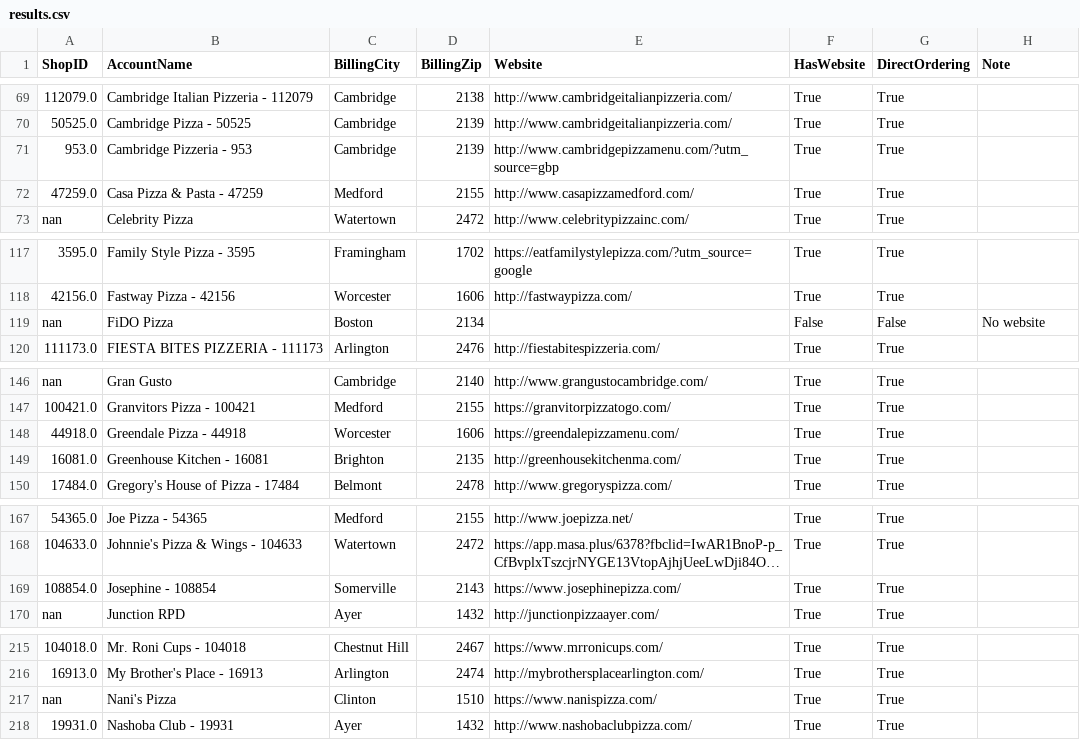
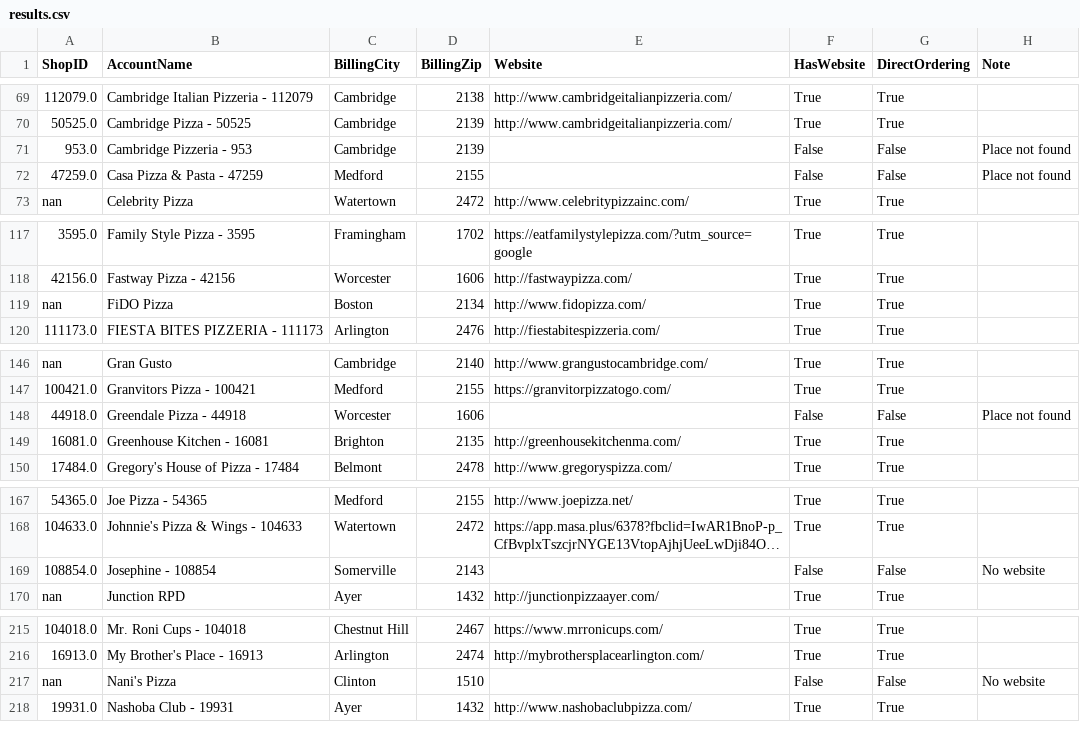
Before and after one commit to mkyoung23/pizza-shop-analysis, a CSV file: results.csv, drawn as a sheet; only a part is shown, gaps mark what is left out; long unchanged cells end in …; the diff covers the shown part only; the diff names each change by its address in the sheet, - before the commit and + after, or states it on an @@ line.

```diff
--- a/results.csv
+++ b/results.csv
-E71 (Website): http://www.cambridgepizzamenu.com/?utm_source=gbp
+E71 (Website): (empty)
-F71:F72 (HasWebsite): True
+F71:F72 (HasWebsite): False
-G71:G72 (DirectOrdering): True
+G71:G72 (DirectOrdering): False
-H71:H72 (Note): (empty)
+H71:H72 (Note): Place not found
-E72 (Website): http://www.casapizzamedford.com/
+E72 (Website): (empty)
-E119 (Website): (empty)
+E119 (Website): http://www.fidopizza.com/
-F119 (HasWebsite): False
+F119 (HasWebsite): True
-G119 (DirectOrdering): False
+G119 (DirectOrdering): True
-H119 (Note): No website
+H119 (Note): (empty)
-E148 (Website): https://greendalepizzamenu.com/
+E148 (Website): (empty)
-F148 (HasWebsite): True
+F148 (HasWebsite): False
-G148 (DirectOrdering): True
+G148 (DirectOrdering): False
-H148 (Note): (empty)
+H148 (Note): Place not found
-E169 (Website): https://www.josephinepizza.com/
+E169 (Website): (empty)
-F169 (HasWebsite): True
+F169 (HasWebsite): False
-G169 (DirectOrdering): True
+G169 (DirectOrdering): False
-H169 (Note): (empty)
+H169 (Note): No website
-E217 (Website): https://www.nanispizza.com/
+E217 (Website): (empty)
-F217 (HasWebsite): True
+F217 (HasWebsite): False
-G217 (DirectOrdering): True
+G217 (DirectOrdering): False
-H217 (Note): (empty)
+H217 (Note): No website
```
Also changed, not shown: 12 edited cells elsewhere in this file, messages_output.csv.
